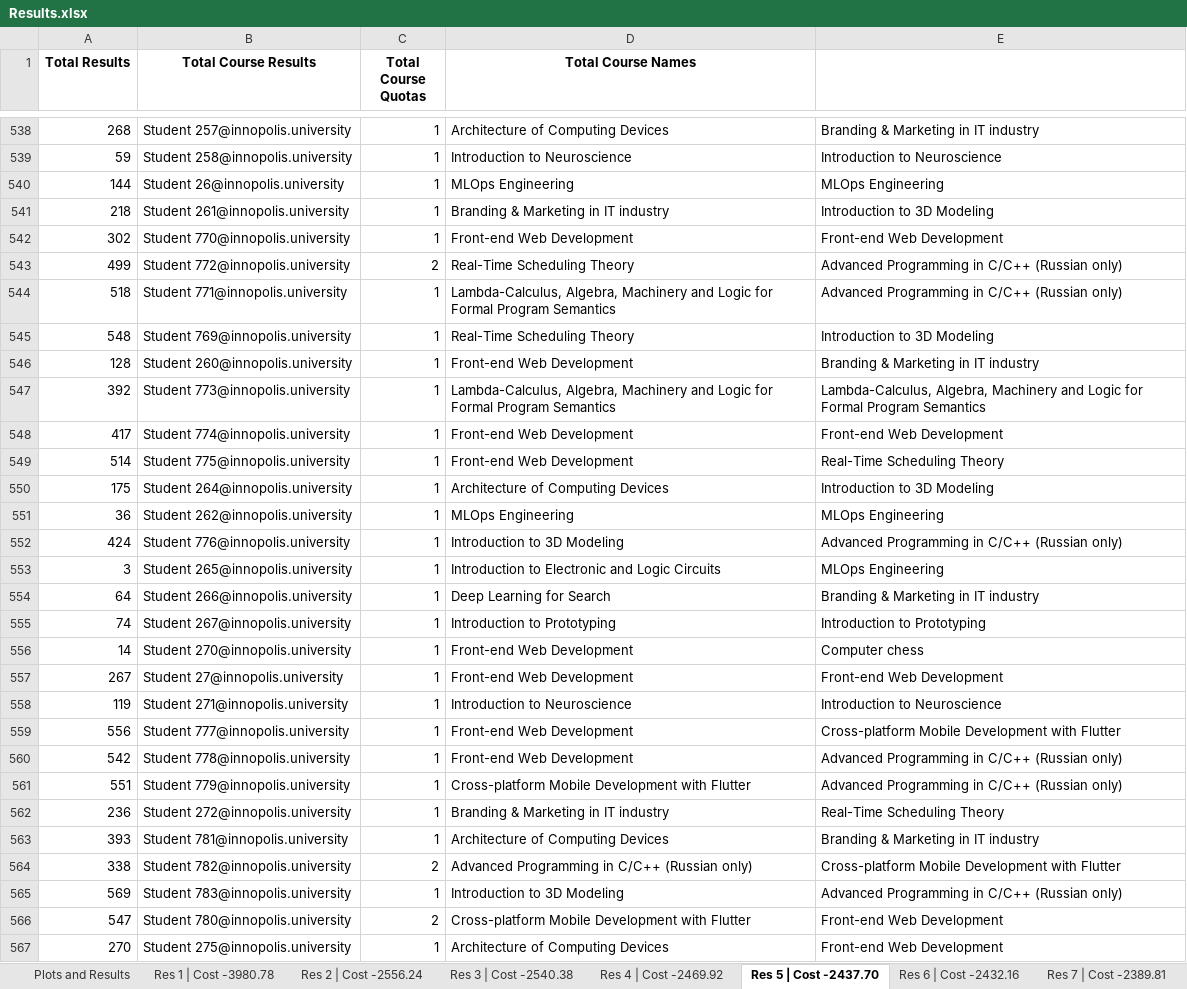
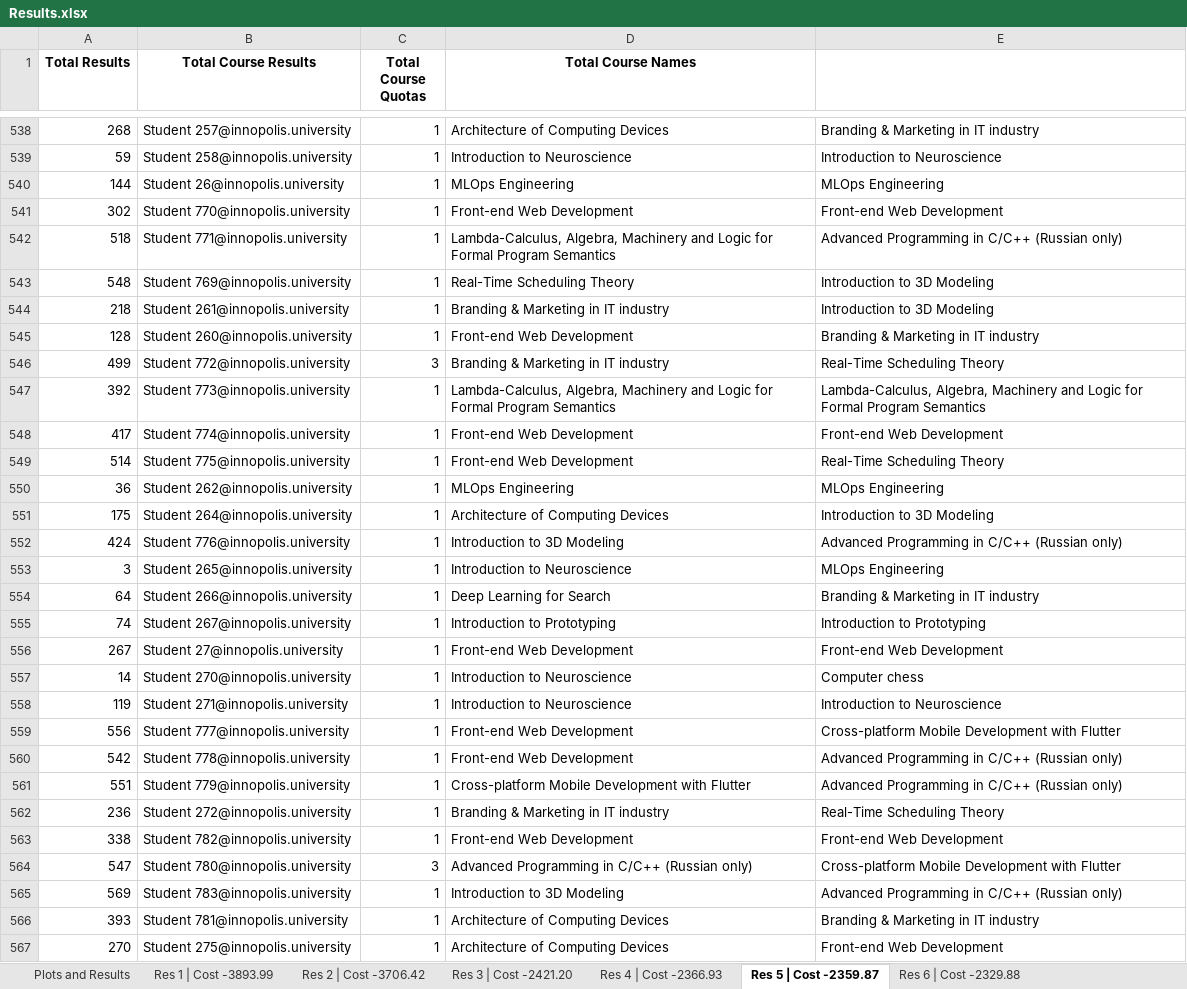
Before and after one commit to quintet-sdr/elect-gen-core, an Excel workbook: Results.xlsx, sheet Res 5 | Cost -2359.87, drawn as a sheet; only a part is shown, gaps mark what is left out; values as stored, in another font and other column widths than the file's, no borders; removed rows and columns are numbered as before the commit, all else as after; the diff covers the shown part only; the diff names each change by its address in the sheet, - before the commit and + after, or states it on an @@ line.

```diff
--- a/Results.xlsx (sheet Res 5 | Cost -2359.87)
+++ b/Results.xlsx (sheet Res 5 | Cost -2359.87)
-sheet tab: Res 1 | Cost -3980.78
+sheet tab: Res 1 | Cost -3893.99
-sheet tab: Res 2 | Cost -2556.24
+sheet tab: Res 2 | Cost -3706.42
-sheet tab: Res 3 | Cost -2540.38
+sheet tab: Res 3 | Cost -2421.20
-sheet tab: Res 4 | Cost -2469.92
+sheet tab: Res 4 | Cost -2366.93
-sheet tab: Res 5 | Cost -2437.70
+sheet tab: Res 5 | Cost -2359.87
-sheet tab: Res 6 | Cost -2432.16
+sheet tab: Res 6 | Cost -2329.88
-row 543: 499 | Student 772@innopolis.university | 2 | Real-Time Scheduling Theory | Advanced Programming in C/C++ (Russian only)
@@ row 541 moved to row 544: 218 @@
+row 546: 499 | Student 772@innopolis.university | 3 | Branding & Marketing in IT industry | Real-Time Scheduling Theory
@@ row 551 moved to row 550: 36 @@
-D553 (Total Course Names): Introduction to Electronic and Logic Circuits
+D553 (Total Course Names): Introduction to Neuroscience
-row 556: 14 | Student 270@innopolis.university | 1 | Front-end Web Development | Computer chess
+row 557: 14 | Student 270@innopolis.university | 1 | Introduction to Neuroscience | Computer chess
+row 563: 338 | Student 782@innopolis.university | 1 | Front-end Web Development | Front-end Web Development
+row 564: 547 | Student 780@innopolis.university | 3 | Advanced Programming in C/C++ (Russian only) | Cross-platform Mobile Development with Flutter
-row 564: 338 | Student 782@innopolis.university | 2 | Advanced Programming in C/C++ (Russian only) | Cross-platform Mobile Development with Flutter
-row 566: 547 | Student 780@innopolis.university | 2 | Cross-platform Mobile Development with Flutter | Front-end Web Development
```
Also changed, not shown: 11 added rows, 11 removed rows, 284 moved rows and 16 edited cells elsewhere in this sheet, sheet Res 4 | Cost -2366.93, sheet Res 2 | Cost -3706.42, sheet Res 6 | Cost -2329.88, sheet Res 8 | Cost -2249.06, sheet Res 9 | Cost -2170.02, sheet Res 3 | Cost -2421.20, 2 more sheets, other sheet tabs, 2 other files.
